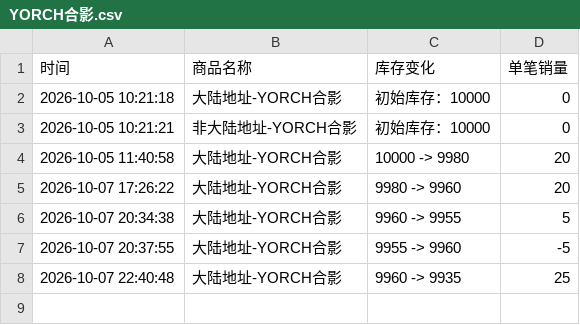
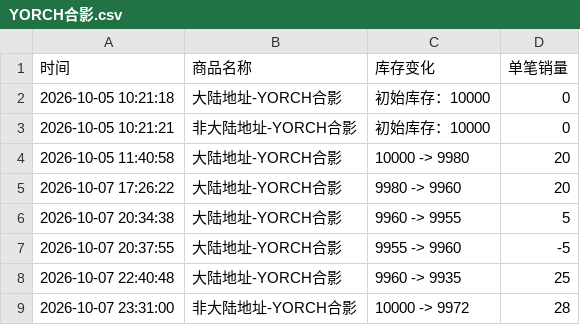
Before and after one commit to Juineii/pow_imini1007, a CSV file: YORCH合影.csv, drawn as a sheet.

```diff
--- a/YORCH合影.csv
+++ b/YORCH合影.csv
@@ -8 +8,2 @@
 2026-10-07 22:40:48,大陆地址-YORCH合影,9960 -> 9935,25
+2026-10-07 23:31:00,非大陆地址-YORCH合影,10000 -> 9972,28
```
Also changed, not shown: HONG_DIY.csv, YORCH_DIY.csv.
